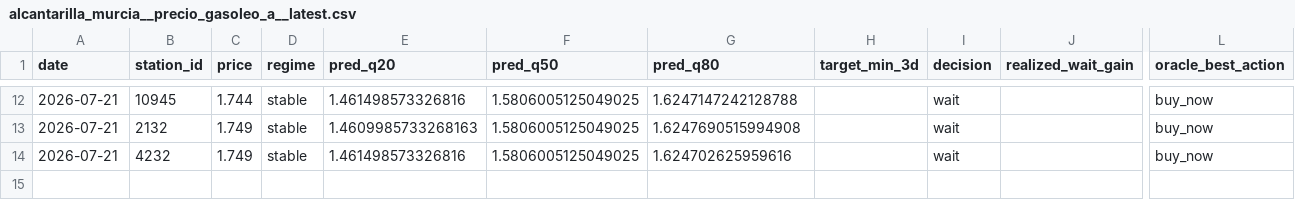
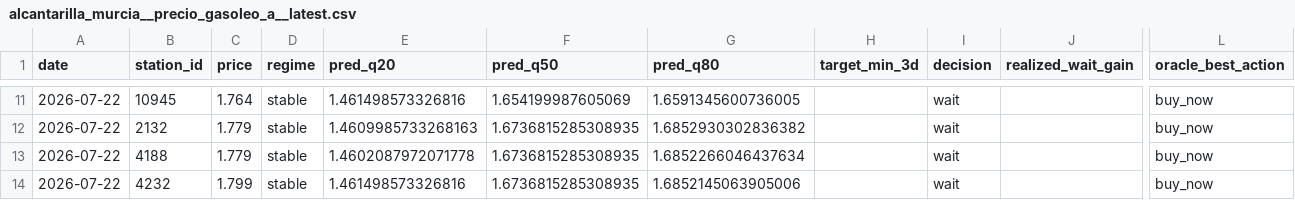
Before and after one commit to juanluserra/fuel-recommender-murcia, a CSV file: data/latest/alcantarilla_murcia__precio_gasoleo_a__latest.csv, drawn as a sheet; only a part is shown, gaps mark what is left out; addresses are those after the commit; rows hold the shown columns only; the diff covers the shown part only; the diff names each change by its address in the sheet, - before the commit and + after, or states it on an @@ line.

```diff
--- a/data/latest/alcantarilla_murcia__precio_gasoleo_a__latest.csv
+++ b/data/latest/alcantarilla_murcia__precio_gasoleo_a__latest.csv
-A11:A12 (date): 2026-07-21
+A11:A12 (date): 2026-07-22
-C11 (price): 1.744
+C11 (price): 1.764
-F11 (pred_q50): 1.5806005125049025
+F11 (pred_q50): 1.654199987605069
-G11 (pred_q80): 1.6247147242128788
+G11 (pred_q80): 1.6591345600736005
-C12 (price): 1.749
+C12 (price): 1.779
-F12 (pred_q50): 1.5806005125049025
+F12 (pred_q50): 1.6736815285308935
-G12 (pred_q80): 1.6247690515994908
+G12 (pred_q80): 1.6852930302836382
+row 13: 2026-07-22 | 4188 | 1.779 | stable | 1.4602087972071778 | 1.6736815285308935 | 1.6852266046437634 |  | wait |  | buy_now
-A14 (date): 2026-07-21
+A14 (date): 2026-07-22
-C14 (price): 1.749
+C14 (price): 1.799
-F14 (pred_q50): 1.5806005125049025
+F14 (pred_q50): 1.6736815285308935
-G14 (pred_q80): 1.624702625959616
+G14 (pred_q80): 1.6852145063905006
```
Also changed, not shown: 3 added rows, 4 removed rows and 32 edited cells elsewhere in this file, data/history/alcantarilla_murcia/fetch_log.csv, data/history/alcantarilla_murcia/stations.csv, 4 other files.
